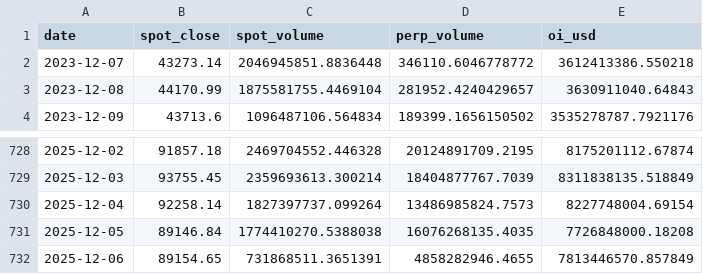
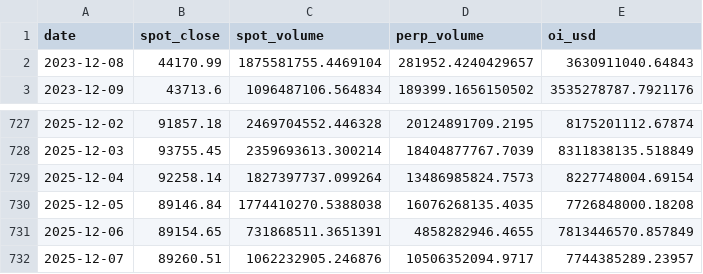
Before and after one commit to RGGG1/bbotpat, a CSV file: data/hmi_oi_history.csv, drawn as a sheet; only a part is shown, gaps mark what is left out.

```diff
--- a/data/hmi_oi_history.csv
+++ b/data/hmi_oi_history.csv
@@ -1,3 +1,2 @@
 date,spot_close,spot_volume,perp_volume,oi_usd
-2023-12-07,43273.14,2046945851.8836448,346110.6046778772,3612413386.550218
 2023-12-08,44170.99,1875581755.4469104,281952.4240429657,3630911040.64843
@@ -732 +731,2 @@ date,spot_close,spot_volume,perp_volume,oi_usd
 2025-12-06,89154.65,731868511.3651391,4858282946.4655,7813446570.857849
+2025-12-07,89260.51,1062232905.246876,10506352094.9717,7744385289.23957
```
Also changed, not shown: output/fg2_daily.csv, 14 other files.
